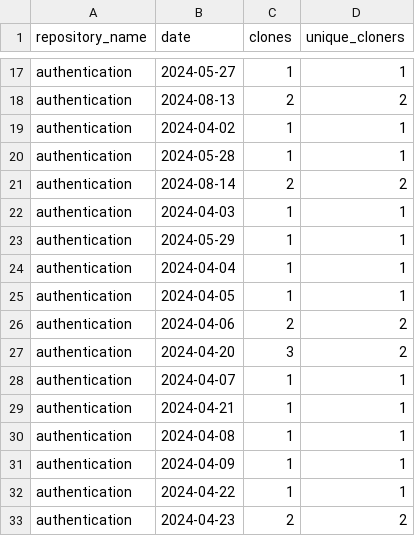
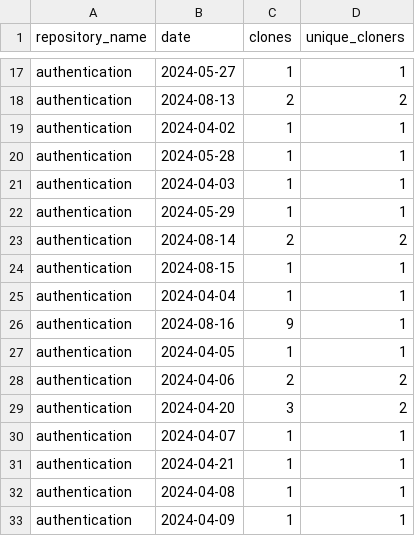
Before and after one commit to jpmorgan-payments/authentication, a CSV file: metrics/clone-stats.csv, drawn as a sheet; only a part is shown, gaps mark what is left out; the shorter side is filled out with more unchanged rows; the diff covers the shown part only.

```diff
--- a/metrics/clone-stats.csv
+++ b/metrics/clone-stats.csv
@@ -20,6 +20,8 @@ authentication,2024-04-02,1,1
 authentication,2024-05-28,1,1
-authentication,2024-08-14,2,2
 authentication,2024-04-03,1,1
 authentication,2024-05-29,1,1
+authentication,2024-08-14,2,2
+authentication,2024-08-15,1,1
 authentication,2024-04-04,1,1
+authentication,2024-08-16,9,1
 authentication,2024-04-05,1,1
```
Also changed, not shown: 76 moved rows elsewhere in this file, metrics/clone-stats-sorted.csv, metrics/referrer-stats.csv, 2 other files.
